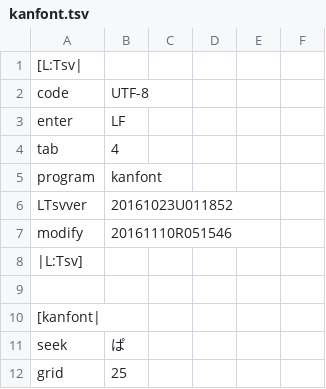
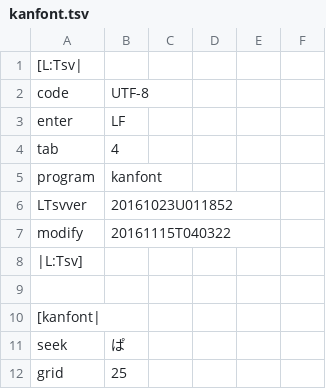
Before and after one commit to ooblog/LTsv10kanedit, a TSV file: kanfont.tsv, drawn as a sheet; only a part is shown.

```diff
--- a/kanfont.tsv
+++ b/kanfont.tsv
@@ -6,3 +6,3 @@ program	kanfont
 LTsvver	20161023U011852
-modify	20161110R051546
+modify	20161115T040322
 |L:Tsv]
```
Also changed, not shown: LTsv/LTsv_doc.tsv, LTsv/LTsv_glyph.tsv, 5 other files.
